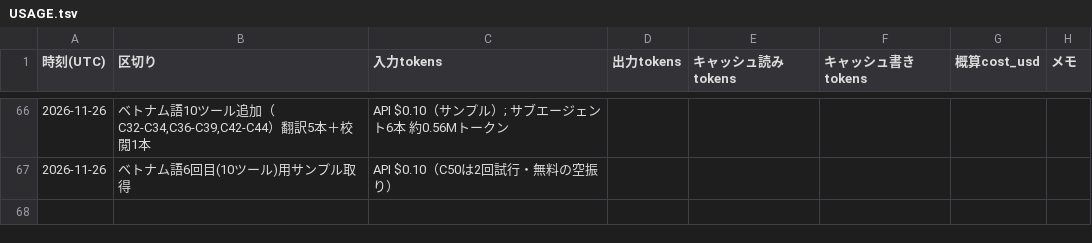
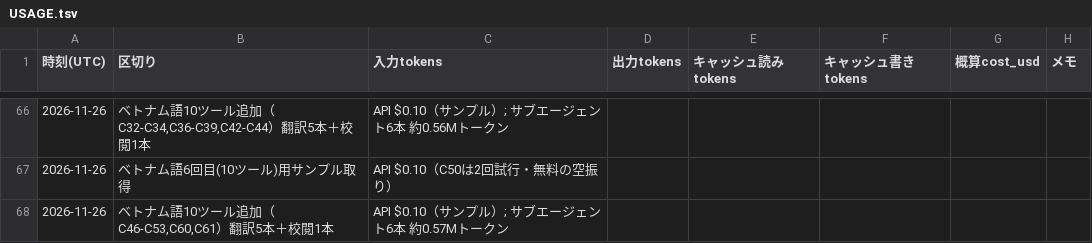
Before and after one commit to rinyan-thai23/tools, a TSV file: 2026_11/USAGE.tsv, drawn as a sheet; only a part is shown, gaps mark what is left out.

```diff
--- a/2026_11/USAGE.tsv
+++ b/2026_11/USAGE.tsv
@@ -67 +67,2 @@
 2026-11-26	ベトナム語6回目(10ツール)用サンプル取得	API $0.10（C50は2回試行・無料の空振り）
+2026-11-26	ベトナム語10ツール追加（C46-C53,C60,C61）翻訳5本＋校閲1本	API $0.10（サンプル）; サブエージェント6本 約0.57Mトークン
```
Also changed, not shown: 7 other files.
